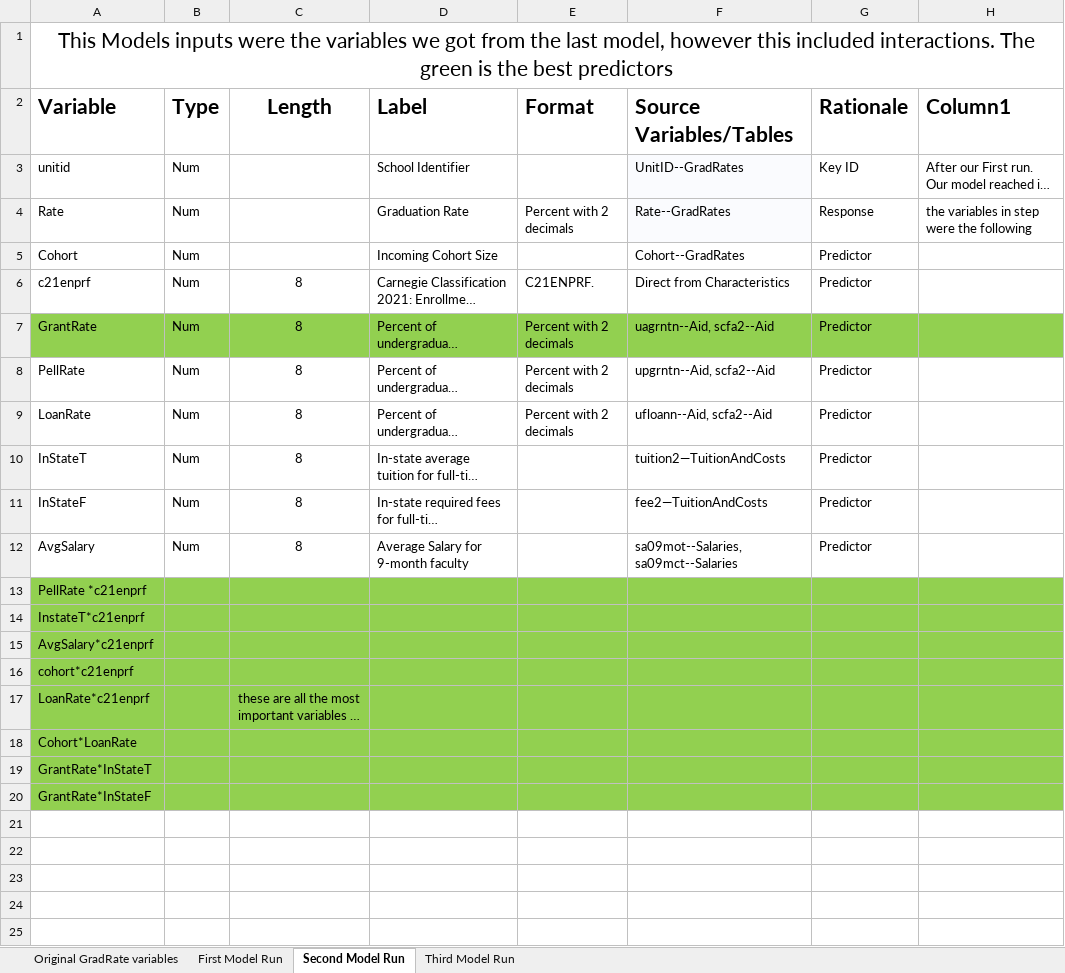
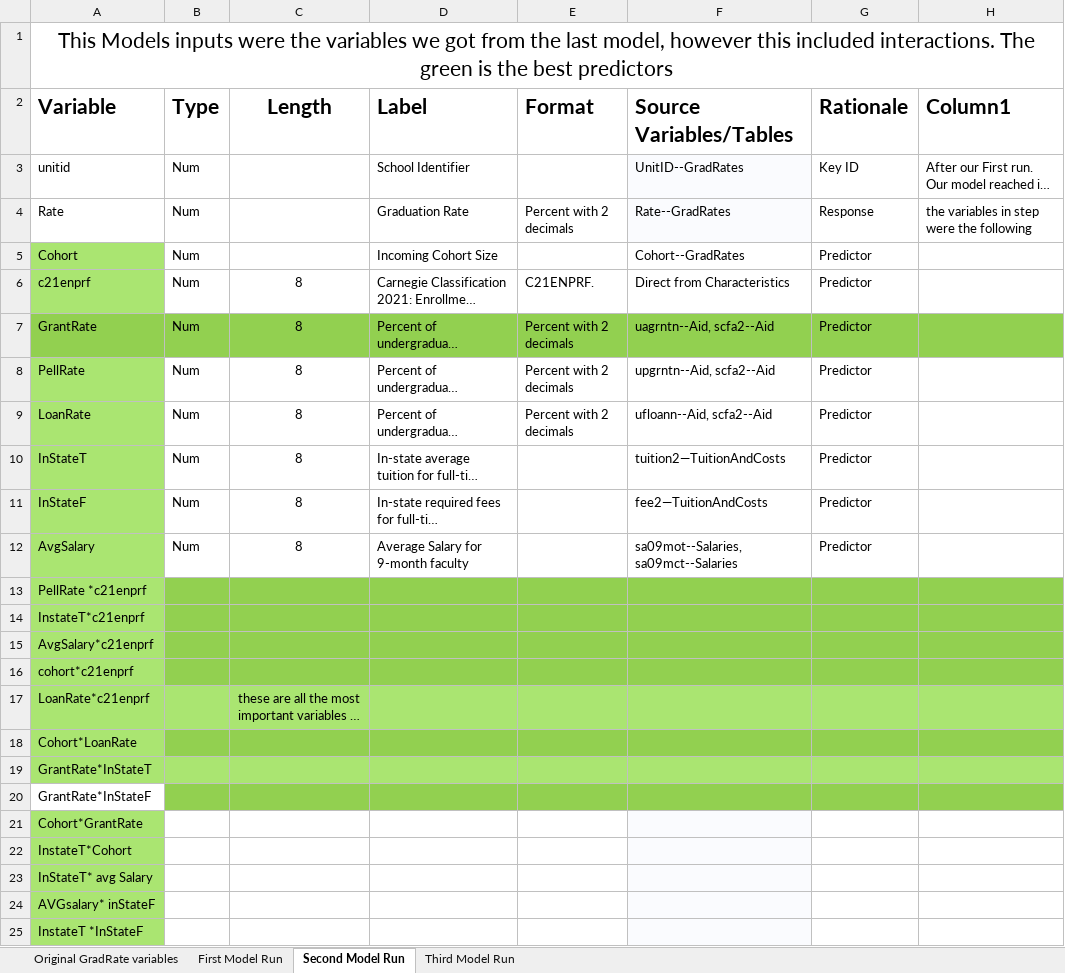
Before and after one commit to kendallridge/IPEDS_Project, an Excel workbook: Spec_Sheet_And_Process_Summary.xlsx, sheet Second Model Run, drawn as a sheet; long unchanged cells end in …; values as stored, in another font and other column widths than the file's, no borders; table styles not drawn; the diff names each change by its address in the sheet, - before the commit and + after, or states it on an @@ line.

Commit message:
NEW VERSION

```diff
--- a/Spec_Sheet_And_Process_Summary.xlsx (sheet Second Model Run)
+++ b/Spec_Sheet_And_Process_Summary.xlsx (sheet Second Model Run)
-A5:A6 fill: none
+A5:A6 fill: #AAE571
-A8:A12 fill: none
+A8:A12 fill: #AAE571
-A13:A16 fill: #92D050
+A13:A16 fill: #AAE571
-A17:H17 fill: #92D050
+A17:H17 fill: #AAE571
-A18 fill: #92D050
+A18 fill: #AAE571
-A19:H19 fill: #92D050
+A19:H19 fill: #AAE571
-A20 fill: #92D050
+A20 fill: none
+row 21: Cohort*GrantRate
+row 22: InstateT*Cohort
+row 23: InStateT* avg Salary
+row 24: AVGsalary* inStateF
+row 25: InstateT *InStateF
```
Also changed, not shown: sheet Third Model Run.
